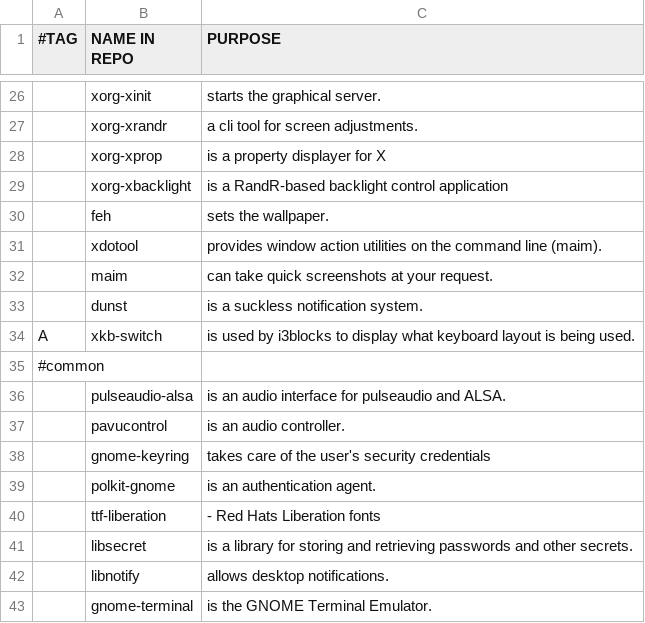
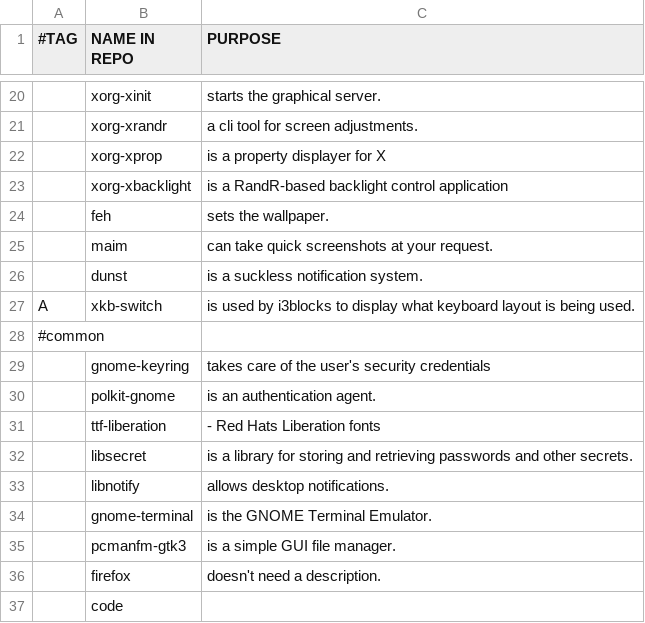
Before and after one commit to ispanos/anergos, a CSV file: programs/i3testing.csv, drawn as a sheet; only a part is shown, gaps mark what is left out; the shorter side is filled out with more unchanged rows; the diff covers the shown part only; the diff names each change by its address in the sheet, - before the commit and + after, or states it on an @@ line.

```diff
--- a/programs/i3testing.csv
+++ b/programs/i3testing.csv
-row 31:  | xdotool | provides window action utilities on the command line (maim).
-row 36:  | pulseaudio-alsa | is an audio interface for pulseaudio and ALSA.
-row 37:  | pavucontrol | is an audio controller.
```
Also changed, not shown: 10 removed rows elsewhere in this file.
